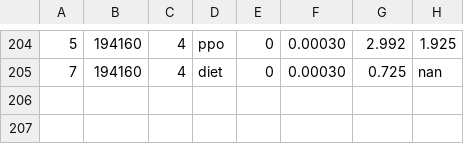
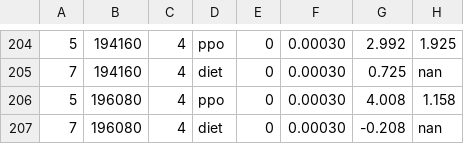
Before and after one commit to bluo42/big2-ai, a CSV file: big2/policies/evolve/progress.csv, drawn as a sheet; only a part is shown, gaps mark what is left out; the diff names each change by its address in the sheet, - before the commit and + after, or states it on an @@ line.

```diff
--- a/big2/policies/evolve/progress.csv
+++ b/big2/policies/evolve/progress.csv
+row 206: 5 | 196080 | 4 | ppo | 0 | 0.00030 | 4.008 | 1.158
+row 207: 7 | 196080 | 4 | diet | 0 | 0.00030 | -0.208 | nan
```
